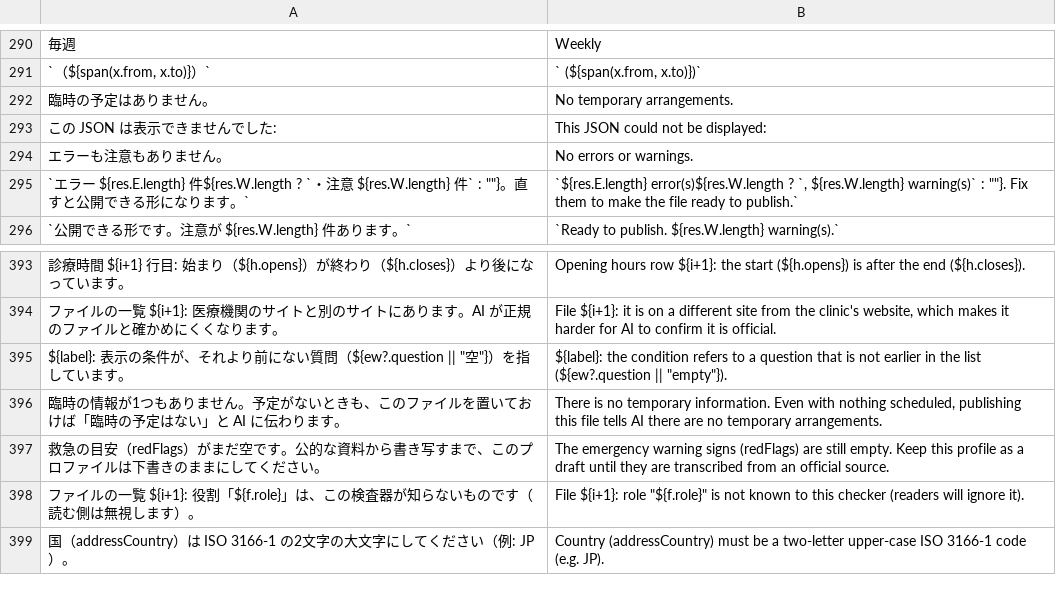
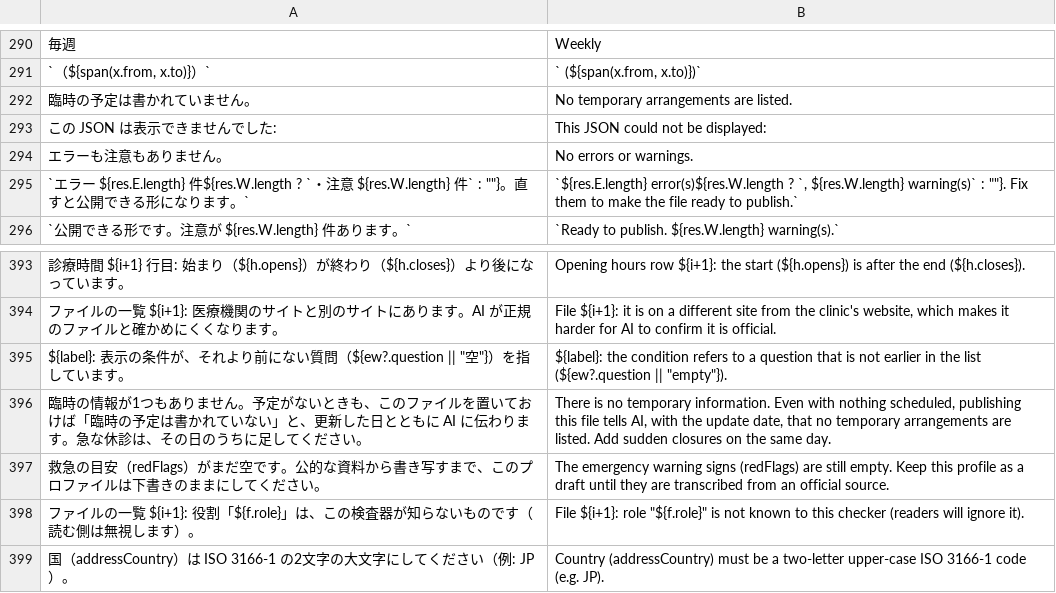
Before and after one commit to open-intake/open-intake, a TSV file: src/i18n/en.tsv, drawn as a sheet; only a part is shown, gaps mark what is left out; removed rows and columns are numbered as before the commit, all else as after; the diff names each change by its address in the sheet, - before the commit and + after, or states it on an @@ line.

```diff
--- a/src/i18n/en.tsv
+++ b/src/i18n/en.tsv
-row 292: 臨時の予定はありません。 | No temporary arrangements.
+row 292: 臨時の予定は書かれていません。 | No temporary arrangements are listed.
-A396: …の予定はない」と AI に伝わります。
+A396: …の予定は書かれていない」と、更新した日とともに AI に伝わります。急な休診は、その日のうちに足してください。
-B396: …file tells AI there are no temporary arrangements.
+B396: …file tells AI, with the update date, that no temporary arrangements are listed. Add sudden closures on the same day.
```
Also changed, not shown: 19 other files.
